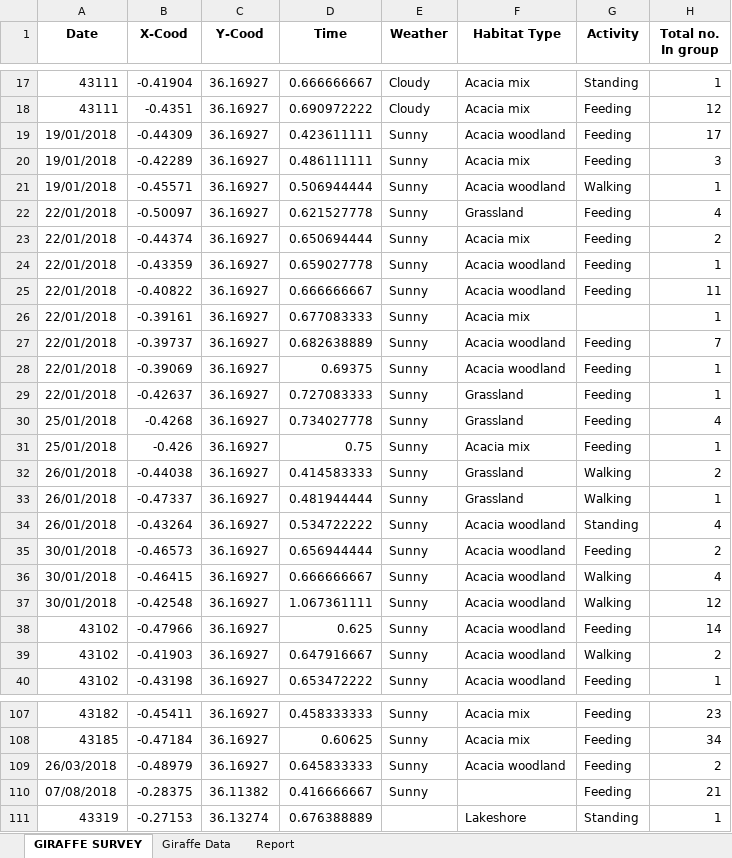
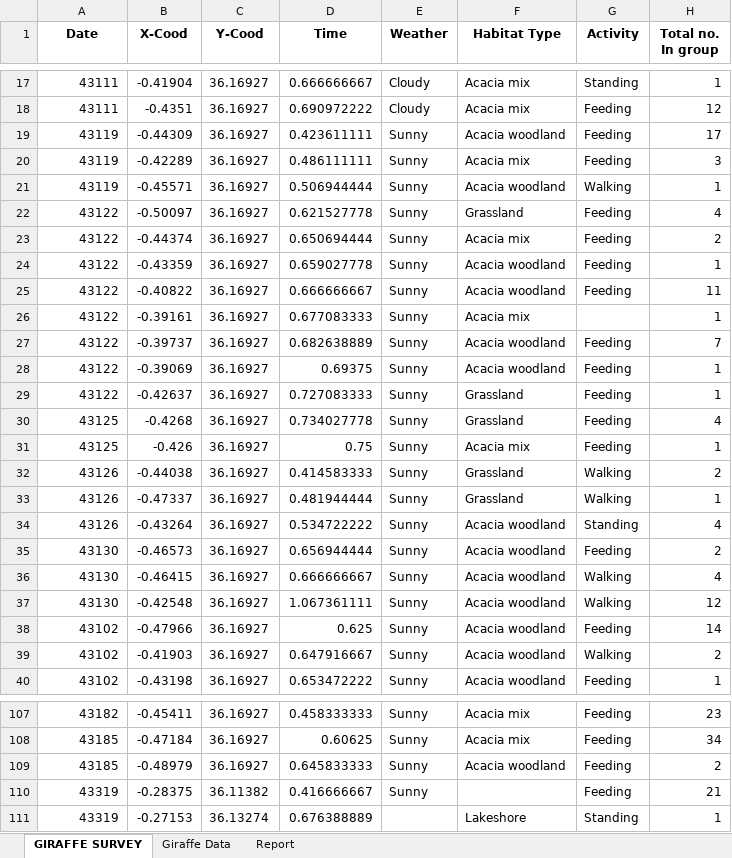
Before and after one commit to duongkc/soysambu, an Excel workbook: data/Giraffe Survey Database October 2018.xlsx, sheet GIRAFFE SURVEY, drawn as a sheet; only a part is shown, gaps mark what is left out; values as stored, in another font and other column widths than the file's, no borders; the diff covers the shown part only; the diff names each change by its address in the sheet, - before the commit and + after, or states it on an @@ line.

Commit message:
Created text file of data. Cleaned data (date, habitattype typos, numbers). Added table creation (WIP).

```diff
--- a/data/Giraffe Survey Database October 2018.xlsx (sheet GIRAFFE SURVEY)
+++ b/data/Giraffe Survey Database October 2018.xlsx (sheet GIRAFFE SURVEY)
-A19:A21 (Date): 19/01/2018
+A19:A21 (Date): 43119
-A22:A29 (Date): 22/01/2018
+A22:A29 (Date): 43122
-A30:A31 (Date): 25/01/2018
+A30:A31 (Date): 43125
-A32:A34 (Date): 26/01/2018
+A32:A34 (Date): 43126
-A35:A37 (Date): 30/01/2018
+A35:A37 (Date): 43130
-A109 (Date): 26/03/2018
+A109 (Date): 43185
-A110 (Date): 07/08/2018
+A110 (Date): 43319
```
Also changed, not shown: 24 edited cells elsewhere in this sheet, 2 other files.
